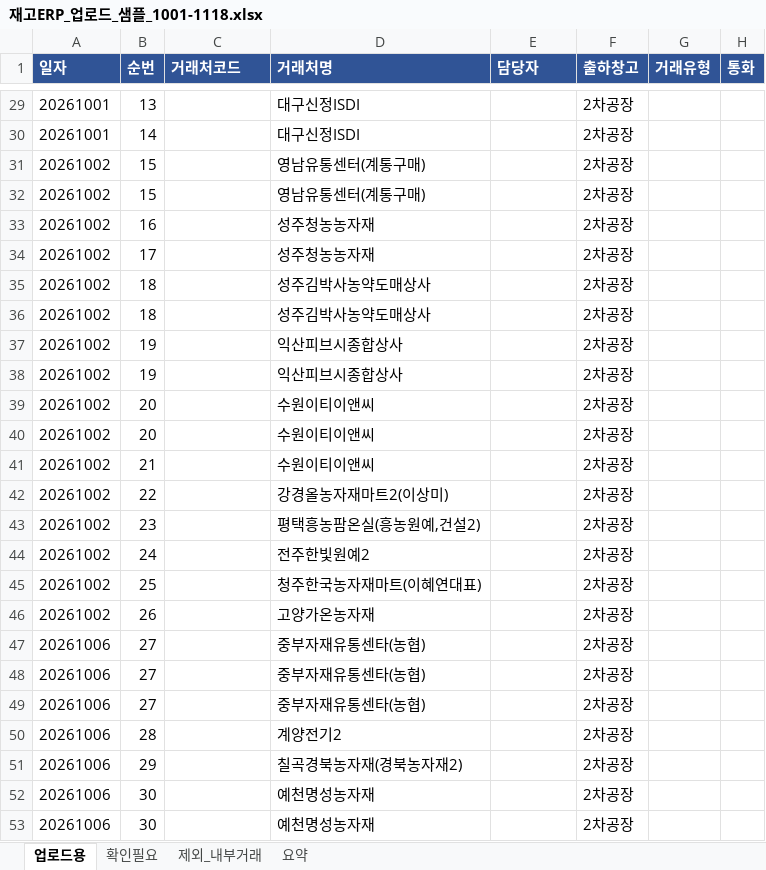
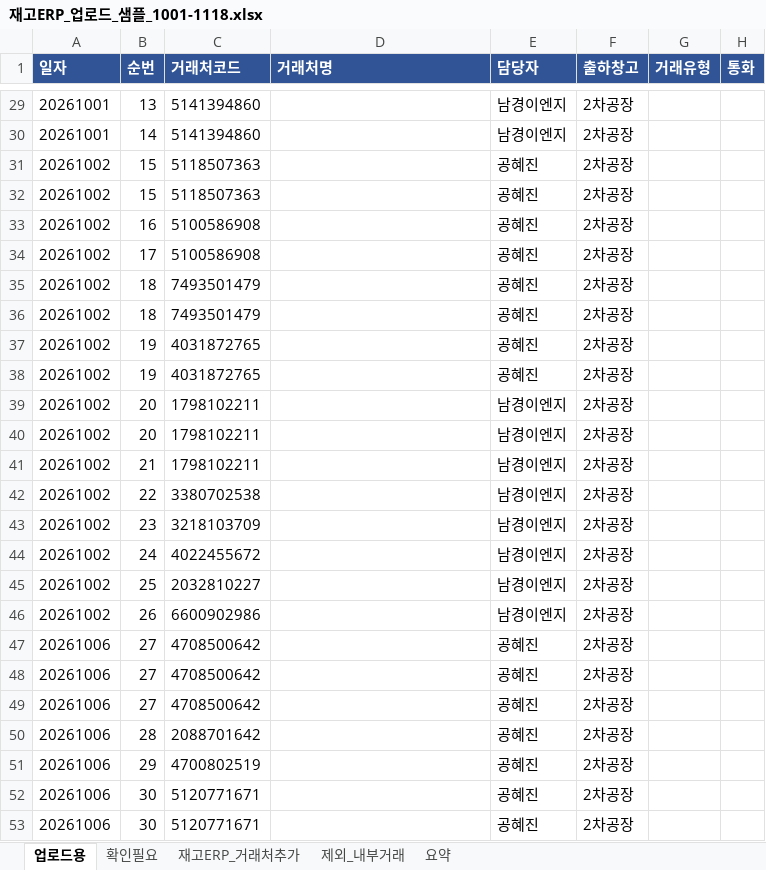
Before and after one commit to winhenryso-dot/New, an Excel workbook: 재고ERP_업로드_샘플_1001-1118.xlsx, sheet 업로드용, drawn as a sheet; only a part is shown, gaps mark what is left out; values as stored, in another font and other column widths than the file's, no borders; the diff covers the shown part only; the diff names each change by its address in the sheet, - before the commit and + after, or states it on an @@ line.

```diff
--- a/재고ERP_업로드_샘플_1001-1118.xlsx (sheet 업로드용)
+++ b/재고ERP_업로드_샘플_1001-1118.xlsx (sheet 업로드용)
+sheet tab: 재고ERP_거래처추가
-C29:C30 (거래처코드): (empty)
+C29:C30 (거래처코드): 5141394860
-D29:D30 (거래처명): 대구신정ISDI
+D29:D30 (거래처명): (empty)
-E29:E30 (담당자): (empty)
+E29:E30 (담당자): 남경이엔지
-C31:C32 (거래처코드): (empty)
+C31:C32 (거래처코드): 5118507363
-D31:D32 (거래처명): 영남유통센터(계통구매)
+D31:D32 (거래처명): (empty)
-E31:E38 (담당자): (empty)
+E31:E38 (담당자): 공혜진
-C33:C34 (거래처코드): (empty)
+C33:C34 (거래처코드): 5100586908
-D33:D34 (거래처명): 성주청농농자재
+D33:D34 (거래처명): (empty)
-C35:C36 (거래처코드): (empty)
+C35:C36 (거래처코드): 7493501479
-D35:D36 (거래처명): 성주김박사농약도매상사
+D35:D36 (거래처명): (empty)
-C37:C38 (거래처코드): (empty)
+C37:C38 (거래처코드): 4031872765
-D37:D38 (거래처명): 익산피브시종합상사
+D37:D38 (거래처명): (empty)
-C39:C41 (거래처코드): (empty)
+C39:C41 (거래처코드): 1798102211
-D39:D41 (거래처명): 수원이티이앤씨
+D39:D41 (거래처명): (empty)
-E39:E46 (담당자): (empty)
+E39:E46 (담당자): 남경이엔지
-C42 (거래처코드): (empty)
+C42 (거래처코드): 3380702538
-D42 (거래처명): 강경올농자재마트2(이상미)
+D42 (거래처명): (empty)
-C43 (거래처코드): (empty)
+C43 (거래처코드): 3218103709
-D43 (거래처명): 평택흥농팜온실(흥농원예,건설2)
+D43 (거래처명): (empty)
-C44 (거래처코드): (empty)
+C44 (거래처코드): 4022455672
-D44 (거래처명): 전주한빛원예2
+D44 (거래처명): (empty)
-C45 (거래처코드): (empty)
+C45 (거래처코드): 2032810227
-D45 (거래처명): 청주한국농자재마트(이혜연대표)
+D45 (거래처명): (empty)
-C46 (거래처코드): (empty)
+C46 (거래처코드): 6600902986
-D46 (거래처명): 고양가온농자재
+D46 (거래처명): (empty)
-C47:C49 (거래처코드): (empty)
+C47:C49 (거래처코드): 4708500642
-D47:D49 (거래처명): 중부자재유통센타(농협)
+D47:D49 (거래처명): (empty)
-E47:E53 (담당자): (empty)
+E47:E53 (담당자): 공혜진
-C50 (거래처코드): (empty)
+C50 (거래처코드): 2088701642
-D50 (거래처명): 계양전기2
+D50 (거래처명): (empty)
-C51 (거래처코드): (empty)
+C51 (거래처코드): 4700802519
-D51 (거래처명): 칠곡경북농자재(경북농자재2)
+D51 (거래처명): (empty)
-C52:C53 (거래처코드): (empty)
+C52:C53 (거래처코드): 5120771671
-D52:D53 (거래처명): 예천명성농자재
+D52:D53 (거래처명): (empty)
```
Also changed, not shown: 900 edited cells elsewhere in this sheet, sheet 요약, 1 other file.
